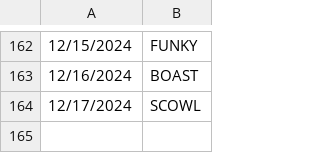
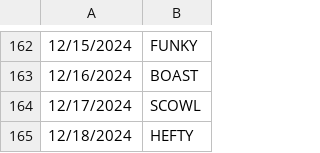
Before and after one commit to deda-72/WORDLE-archive, a CSV file: wordle_archive.csv, drawn as a sheet; only a part is shown, gaps mark what is left out.

Commit message:
Update wordle_archive.csv

```diff
--- a/wordle_archive.csv
+++ b/wordle_archive.csv
@@ -164 +164,2 @@
 12/17/2024,SCOWL
+12/18/2024,HEFTY
```
